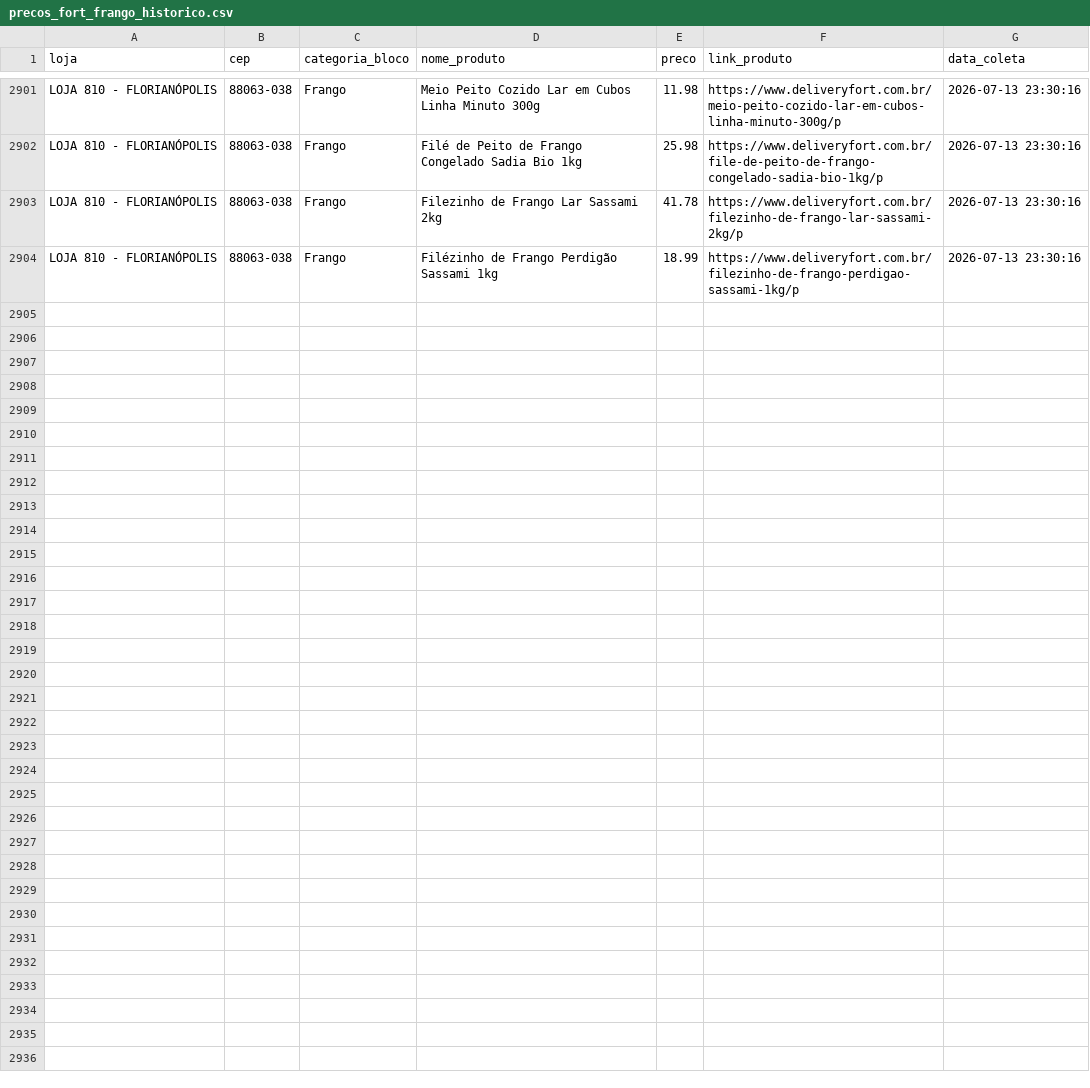
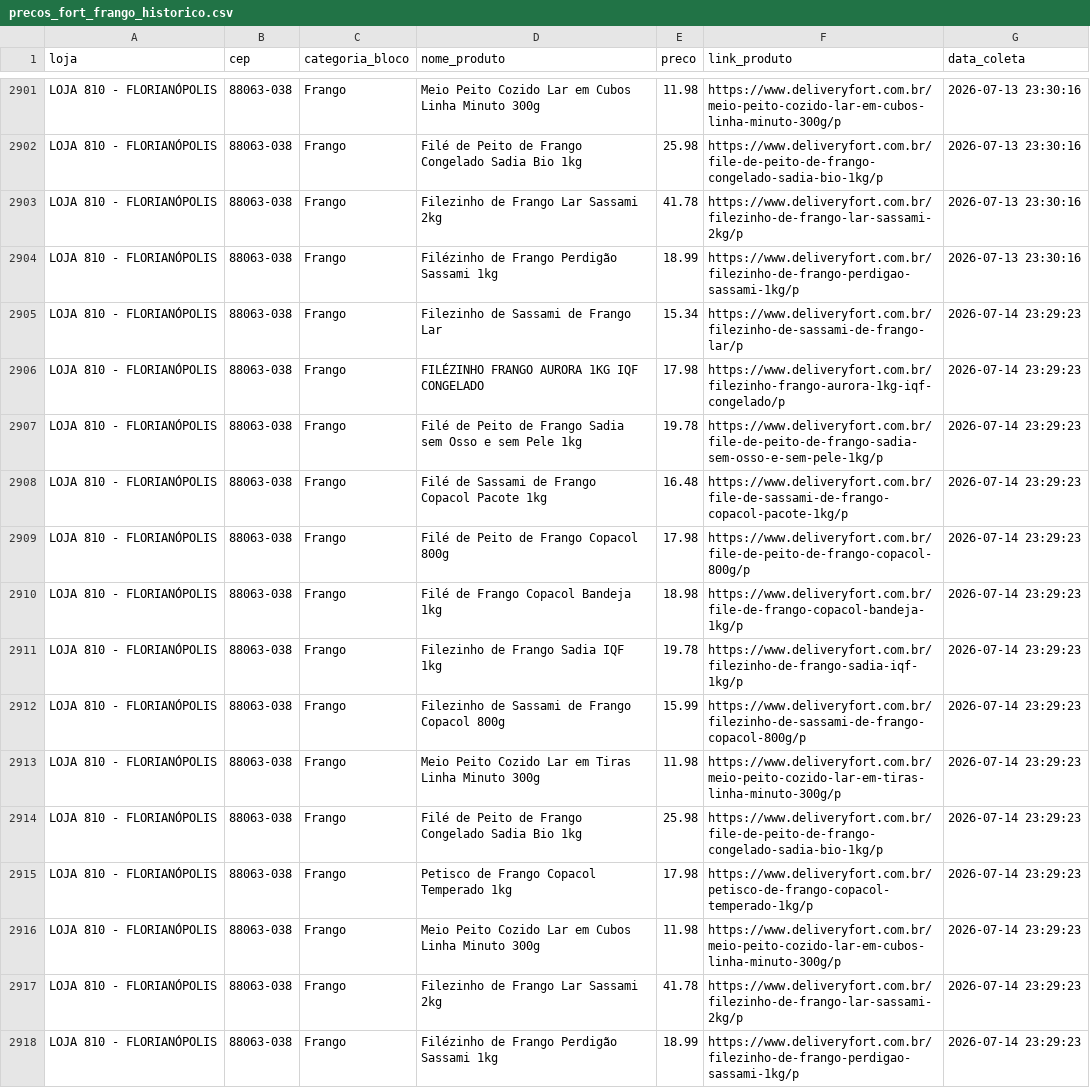
Before and after one commit to andreromaooliveira90/PROJETO_PRECOS_FORT, a CSV file: data/raw/precos_fort_frango_historico.csv, drawn as a sheet; only a part is shown, gaps mark what is left out; the diff names each change by its address in the sheet, - before the commit and + after, or states it on an @@ line.

```diff
--- a/data/raw/precos_fort_frango_historico.csv
+++ b/data/raw/precos_fort_frango_historico.csv
+row 2905: LOJA 810 - FLORIANÓPOLIS | 88063-038 | Frango | Filezinho de Sassami de Frango Lar | 15.34 | https://www.deliveryfort.com.br/filezinho-de-sassami-de-frango-lar/p | 2026-07-14 23:29:23
+row 2906: LOJA 810 - FLORIANÓPOLIS | 88063-038 | Frango | FILÉZINHO FRANGO AURORA 1KG IQF CONGELADO | 17.98 | https://www.deliveryfort.com.br/filezinho-frango-aurora-1kg-iqf-congelado/p | 2026-07-14 23:29:23
+row 2907: LOJA 810 - FLORIANÓPOLIS | 88063-038 | Frango | Filé de Peito de Frango Sadia sem Osso e sem Pele 1kg | 19.78 | https://www.deliveryfort.com.br/file-de-peito-de-frango-sadia-sem-osso-e-sem-pele-1kg/p | 2026-07-14 23:29:23
+row 2908: LOJA 810 - FLORIANÓPOLIS | 88063-038 | Frango | Filé de Sassami de Frango Copacol Pacote 1kg | 16.48 | https://www.deliveryfort.com.br/file-de-sassami-de-frango-copacol-pacote-1kg/p | 2026-07-14 23:29:23
+row 2909: LOJA 810 - FLORIANÓPOLIS | 88063-038 | Frango | Filé de Peito de Frango Copacol 800g | 17.98 | https://www.deliveryfort.com.br/file-de-peito-de-frango-copacol-800g/p | 2026-07-14 23:29:23
+row 2910: LOJA 810 - FLORIANÓPOLIS | 88063-038 | Frango | Filé de Frango Copacol Bandeja 1kg | 18.98 | https://www.deliveryfort.com.br/file-de-frango-copacol-bandeja-1kg/p | 2026-07-14 23:29:23
+row 2911: LOJA 810 - FLORIANÓPOLIS | 88063-038 | Frango | Filezinho de Frango Sadia IQF 1kg | 19.78 | https://www.deliveryfort.com.br/filezinho-de-frango-sadia-iqf-1kg/p | 2026-07-14 23:29:23
+row 2912: LOJA 810 - FLORIANÓPOLIS | 88063-038 | Frango | Filezinho de Sassami de Frango Copacol 800g | 15.99 | https://www.deliveryfort.com.br/filezinho-de-sassami-de-frango-copacol-800g/p | 2026-07-14 23:29:23
+row 2913: LOJA 810 - FLORIANÓPOLIS | 88063-038 | Frango | Meio Peito Cozido Lar em Tiras Linha Minuto 300g | 11.98 | https://www.deliveryfort.com.br/meio-peito-cozido-lar-em-tiras-linha-minuto-300g/p | 2026-07-14 23:29:23
+row 2914: LOJA 810 - FLORIANÓPOLIS | 88063-038 | Frango | Filé de Peito de Frango Congelado Sadia Bio 1kg | 25.98 | https://www.deliveryfort.com.br/file-de-peito-de-frango-congelado-sadia-bio-1kg/p | 2026-07-14 23:29:23
+row 2915: LOJA 810 - FLORIANÓPOLIS | 88063-038 | Frango | Petisco de Frango Copacol Temperado 1kg | 17.98 | https://www.deliveryfort.com.br/petisco-de-frango-copacol-temperado-1kg/p | 2026-07-14 23:29:23
+row 2916: LOJA 810 - FLORIANÓPOLIS | 88063-038 | Frango | Meio Peito Cozido Lar em Cubos Linha Minuto 300g | 11.98 | https://www.deliveryfort.com.br/meio-peito-cozido-lar-em-cubos-linha-minuto-300g/p | 2026-07-14 23:29:23
+row 2917: LOJA 810 - FLORIANÓPOLIS | 88063-038 | Frango | Filezinho de Frango Lar Sassami 2kg | 41.78 | https://www.deliveryfort.com.br/filezinho-de-frango-lar-sassami-2kg/p | 2026-07-14 23:29:23
+row 2918: LOJA 810 - FLORIANÓPOLIS | 88063-038 | Frango | Filézinho de Frango Perdigão Sassami 1kg | 18.99 | https://www.deliveryfort.com.br/filezinho-de-frango-perdigao-sassami-1kg/p | 2026-07-14 23:29:23
```
Also changed, not shown: data/raw/precos_fort_arroz_historico.csv, data/raw/precos_fort_café_500g_historico.csv, 11 other files.
